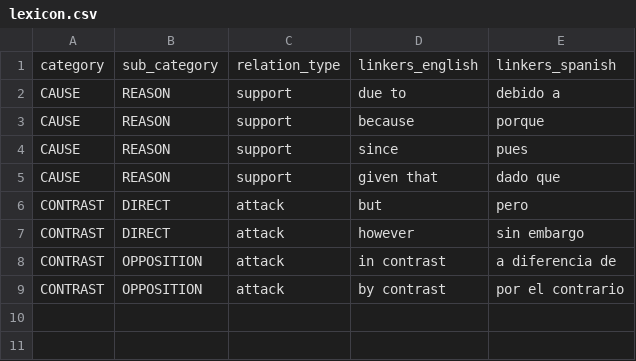
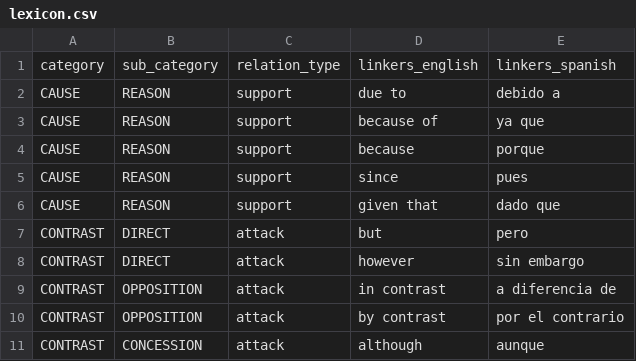
Before and after one commit to argrecsys/arg-miner, a CSV file: solutions/ArgumentMiner/Resources/dataset/lexicon.csv, drawn as a sheet; the diff names each change by its address in the sheet, - before the commit and + after, or states it on an @@ line.

Commit message:
Update ArgumentMiner solution
Added two new linkers: "ya que" and "aunque".

```diff
--- a/solutions/ArgumentMiner/Resources/dataset/lexicon.csv
+++ b/solutions/ArgumentMiner/Resources/dataset/lexicon.csv
+row 3: CAUSE | REASON | support | because of | ya que
+row 11: CONTRAST | CONCESSION | attack | although | aunque
```
Also changed, not shown: 5 other files.
